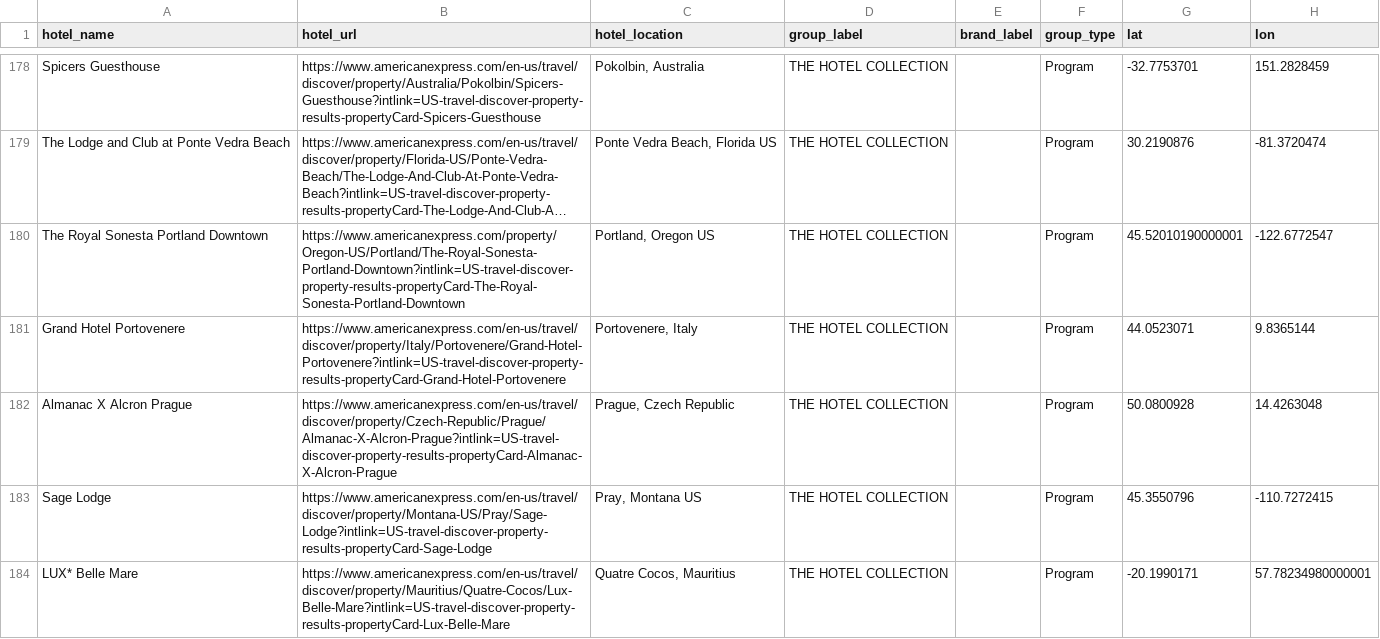
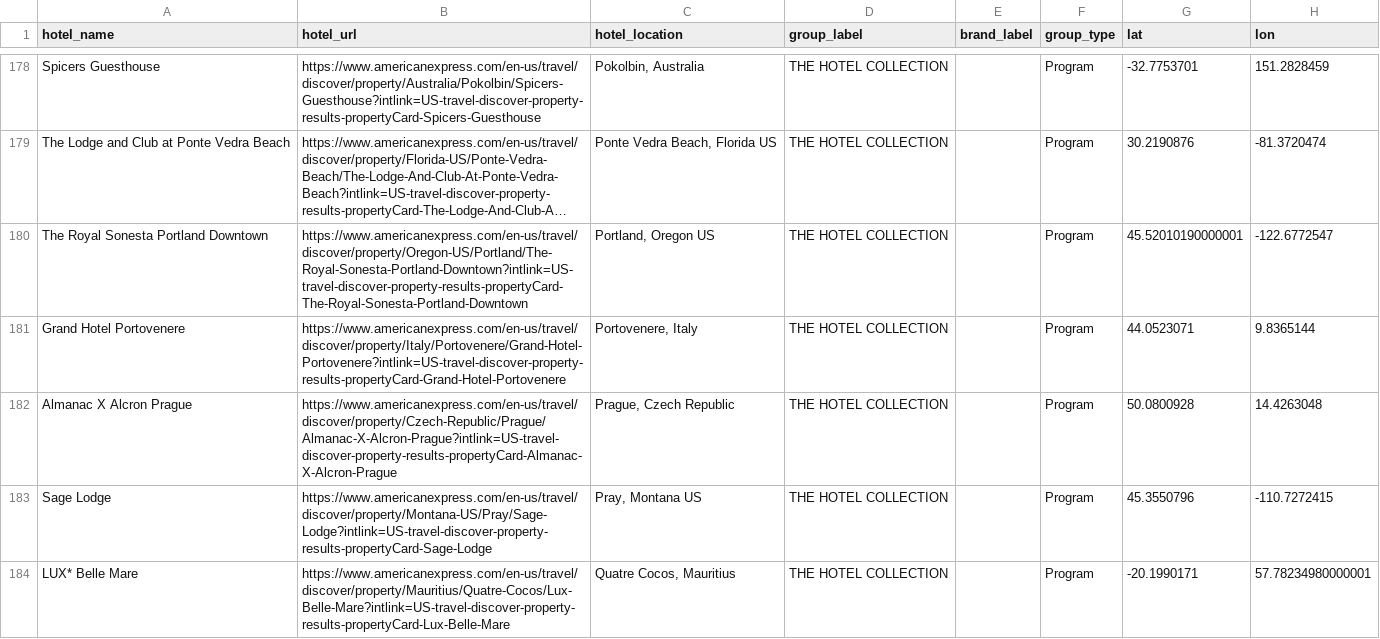
Before and after one commit to ZhengQ2/amex-hotel-credits, a CSV file: cache/thc_hotels_geocoded_google.csv, drawn as a sheet; only a part is shown, gaps mark what is left out; long unchanged cells end in …; the diff covers the shown part only; the diff names each change by its address in the sheet, - before the commit and + after, or states it on an @@ line.

```diff
--- a/cache/thc_hotels_geocoded_google.csv
+++ b/cache/thc_hotels_geocoded_google.csv
-B180 (hotel_url): https://www.americanexpress.com/property/Oregon-US/Portland/The-Royal-Sonesta-Portland-Downtown?intlink=US-travel-discover-property-results-propertyCard-The-Royal-Sonesta-Portland-Downtown
+B180 (hotel_url): https://www.americanexpress.com/en-us/travel/discover/property/Oregon-US/Portland/The-Royal-Sonesta-Portland-Downtown?intlink=US-travel-discover-property-results-propertyCard-The-Royal-Sonesta-Portland-Downtown
```
Also changed, not shown: 2 added rows, 1 removed row and 125 edited cells elsewhere in this file, cache/fhr_hotels_geocoded_google.csv, 3 other files.
